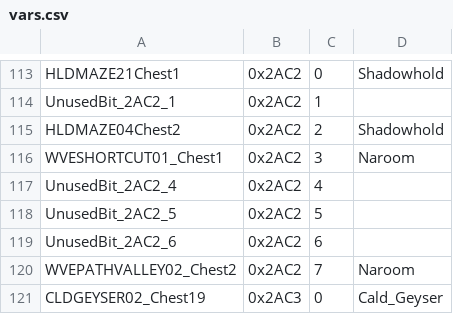
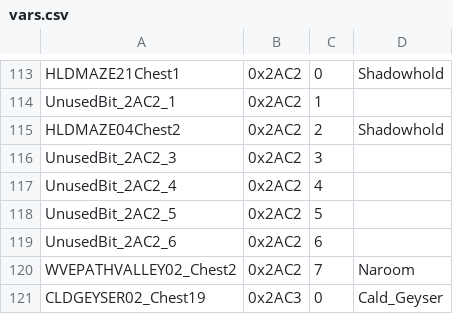
Before and after one commit to GauChoob/magination-gba, a CSV file: vars.csv, drawn as a sheet; only a part is shown, gaps mark what is left out.

```diff
--- a/vars.csv
+++ b/vars.csv
@@ -115,3 +115,3 @@ UnusedBit_2AC2_1,0x2AC2,1,
 HLDMAZE04Chest2,0x2AC2,2,Shadowhold
-WVESHORTCUT01_Chest1,0x2AC2,3,Naroom
+UnusedBit_2AC2_3,0x2AC2,3,
 UnusedBit_2AC2_4,0x2AC2,4,
```
Also changed, not shown: 40 other files.
